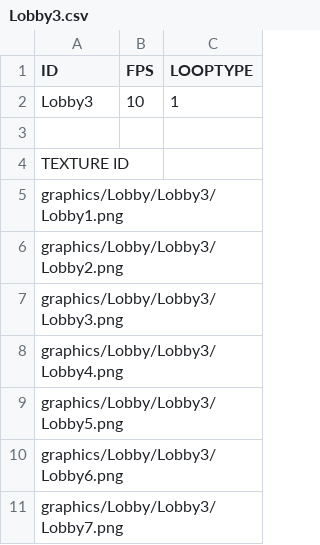
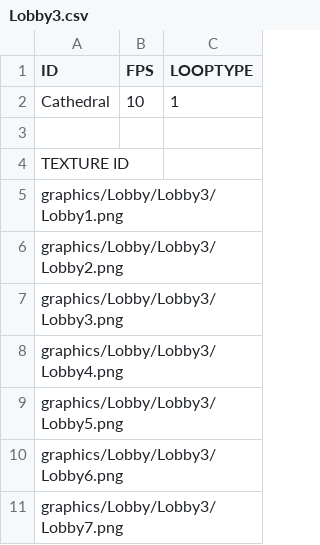
Before and after one commit to OhJaeYoung95/SFML_CookieRun, a CSV file: sfml-cookierun-bin/animations/Lobby/Lobby3/Lobby3.csv, drawn as a sheet.

```diff
--- a/sfml-cookierun-bin/animations/Lobby/Lobby3/Lobby3.csv
+++ b/sfml-cookierun-bin/animations/Lobby/Lobby3/Lobby3.csv
@@ -1,3 +1,3 @@
 ID,FPS,LOOPTYPE
-Lobby3,10,1
+Cathedral,10,1
 ,,
```
Also changed, not shown: sfml-cookierun-bin/animations/Lobby/Lobby1/Lobby1.csv, sfml-cookierun-bin/animations/Lobby/Lobby1/LobbyEffect1.csv, 46 other files.
